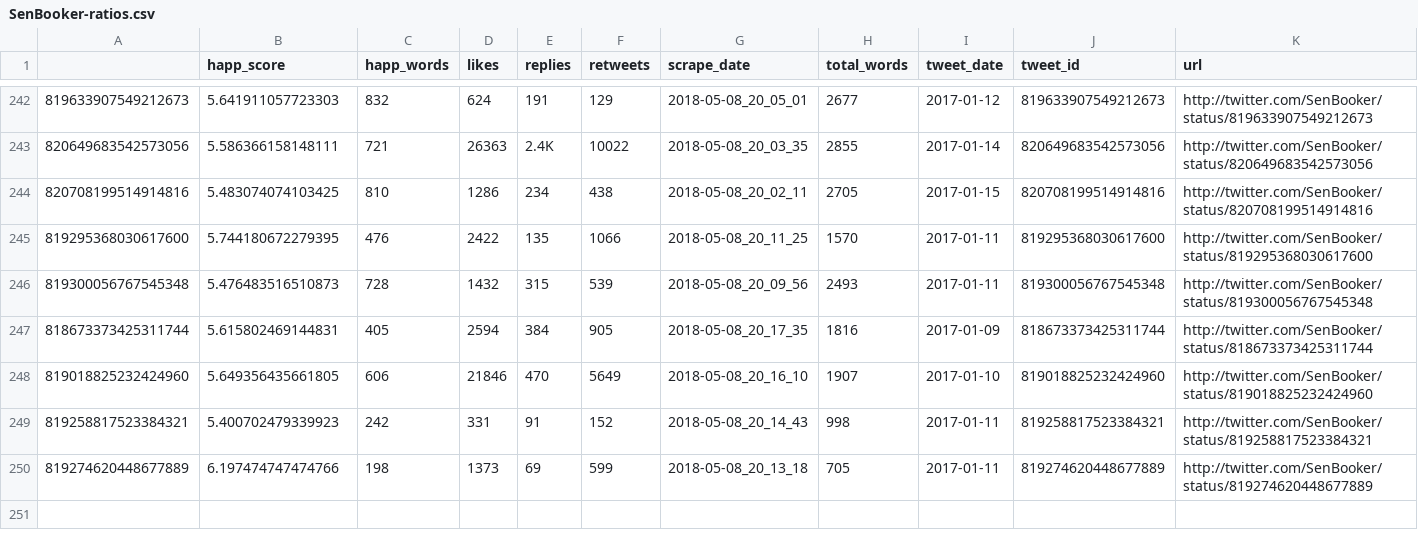
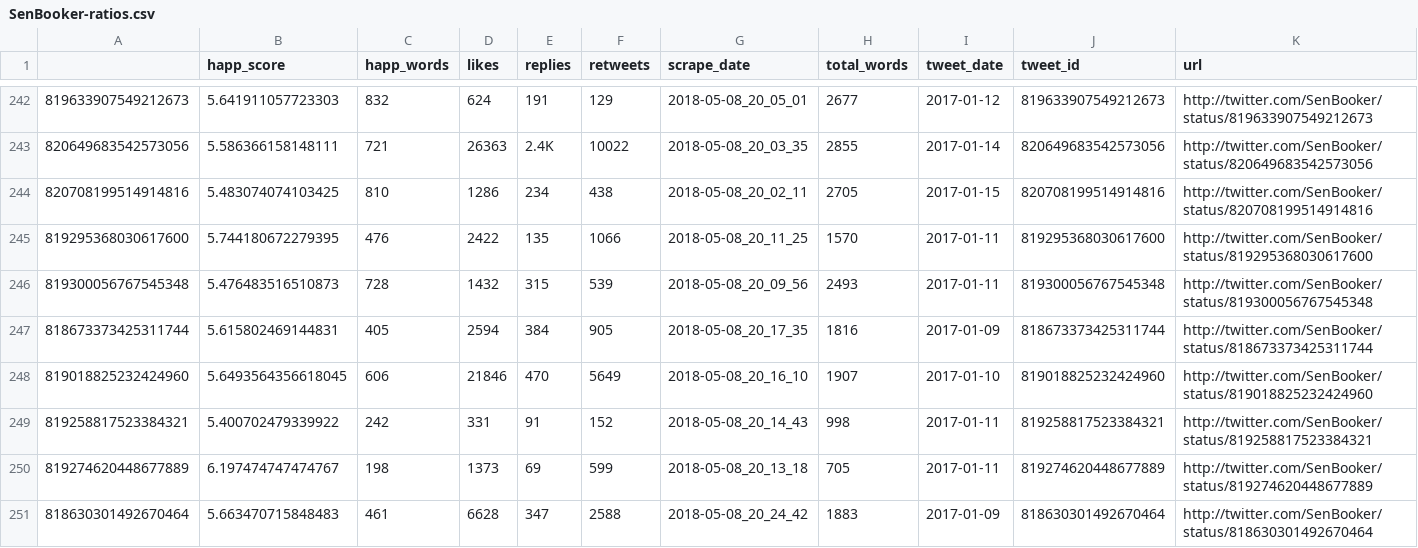
Before and after one commit to sehowerter/get_tweet_replies, a CSV file: ratios/SenBooker-ratios.csv, drawn as a sheet; only a part is shown, gaps mark what is left out; the diff covers the shown part only.

```diff
--- a/ratios/SenBooker-ratios.csv
+++ b/ratios/SenBooker-ratios.csv
@@ -247,4 +247,5 @@
 818673373425311744,5.615802469144831,405,2594,384,905,2018-05-08_20_17_35,1816,2017-01-09,818673373425311744,http://twitter.com/SenBooker/status/818673373425311744
-819018825232424960,5.649356435661805,606,21846,470,5649,2018-05-08_20_16_10,1907,2017-01-10,819018825232424960,http://twitter.com/SenBooker/status/819018825232424960
-819258817523384321,5.400702479339923,242,331,91,152,2018-05-08_20_14_43,998,2017-01-11,819258817523384321,http://twitter.com/SenBooker/status/819258817523384321
-819274620448677889,6.197474747474766,198,1373,69,599,2018-05-08_20_13_18,705,2017-01-11,819274620448677889,http://twitter.com/SenBooker/status/819274620448677889
+819018825232424960,5.6493564356618045,606,21846,470,5649,2018-05-08_20_16_10,1907,2017-01-10,819018825232424960,http://twitter.com/SenBooker/status/819018825232424960
+819258817523384321,5.400702479339922,242,331,91,152,2018-05-08_20_14_43,998,2017-01-11,819258817523384321,http://twitter.com/SenBooker/status/819258817523384321
+819274620448677889,6.197474747474767,198,1373,69,599,2018-05-08_20_13_18,705,2017-01-11,819274620448677889,http://twitter.com/SenBooker/status/819274620448677889
+818630301492670464,5.663470715848483,461,6628,347,2588,2018-05-08_20_24_42,1883,2017-01-09,818630301492670464,http://twitter.com/SenBooker/status/818630301492670464
```
Also changed, not shown: 4 added rows and 19 edited cells elsewhere in this file, ratios/RandPaul-ratios.csv, 58 other files.
